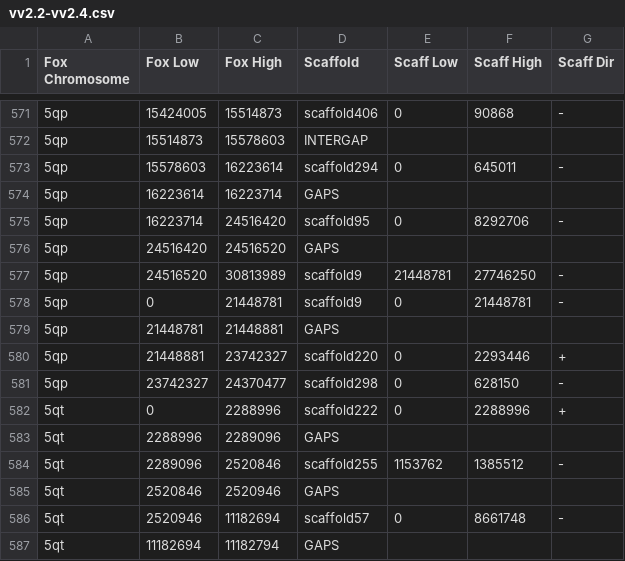
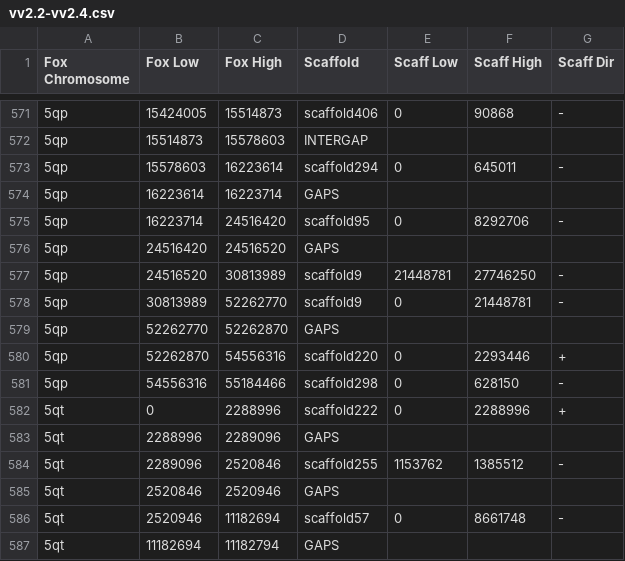
Before and after one commit to rando2/foxmap, a CSV file: convert-positions/vv2.2-vv2.4.csv, drawn as a sheet; only a part is shown, gaps mark what is left out.

Commit message:
fixed bug in 5qp
was non-continuous over dog syntenic break, fixed now

```diff
--- a/convert-positions/vv2.2-vv2.4.csv
+++ b/convert-positions/vv2.2-vv2.4.csv
@@ -577,6 +577,6 @@ Fox Chromosome,Fox Low,Fox High,Scaffold,Scaff Low,Scaff High,Scaff Dir,,,,
 5qp,24516520,30813989,scaffold9,21448781,27746250,-,,,,
-5qp,0,21448781,scaffold9,0,21448781,-,,,,
-5qp,21448781,21448881,GAPS,,,,,,,
-5qp,21448881,23742327,scaffold220,0,2293446,+,,,,
-5qp,23742327,24370477,scaffold298,0,628150,-,,,,
+5qp,30813989,52262770,scaffold9,0,21448781,-,,,,
+5qp,52262770,52262870,GAPS,,,,,,,
+5qp,52262870,54556316,scaffold220,0,2293446,+,,,,
+5qp,54556316,55184466,scaffold298,0,628150,-,,,,
 5qt,0,2288996,scaffold222,0,2288996,+,,,,
```
